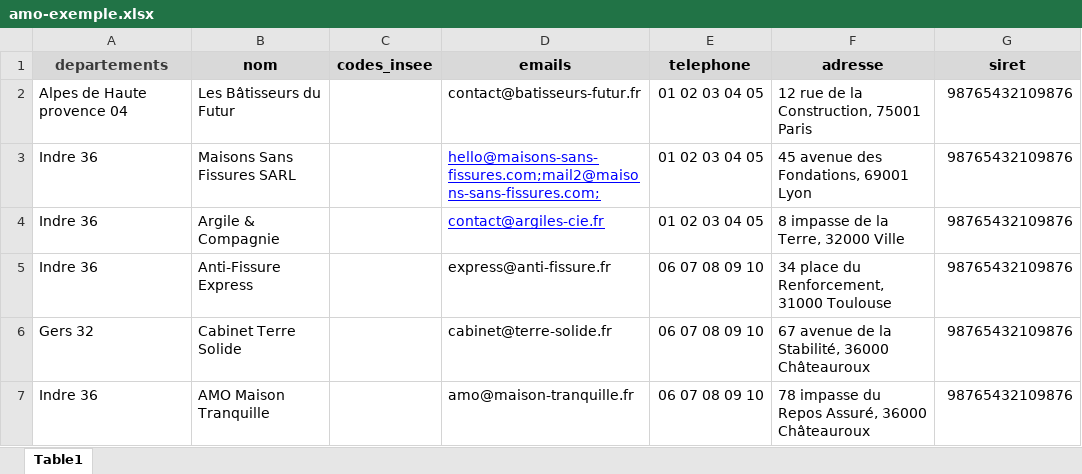
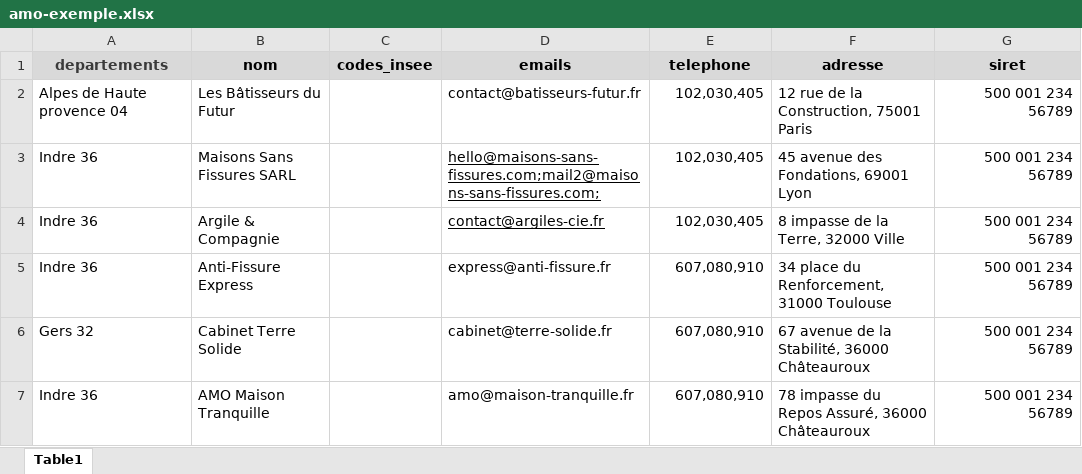
Before and after one commit to MTES-MCT/fonds-prevention-argile, an Excel workbook: public/templates/amo-exemple.xlsx, sheet Table1, drawn as a sheet; values as stored, in another font and other column widths than the file's, no borders; the diff names each change by its address in the sheet, - before the commit and + after, or states it on an @@ line.

Commit message:
feat: send SIRET to DS & Dinum example

```diff
--- a/public/templates/amo-exemple.xlsx (sheet Table1)
+++ b/public/templates/amo-exemple.xlsx (sheet Table1)
-E2:E4 (telephone): 01 02 03 04 05
+E2:E4 (telephone): 102,030,405
-G2:G7 (siret): 98765432109876
+G2:G7 (siret): 500 001 234 56789
-D3:D4 text colour: #0000FF
+D3:D4 text colour: black
-E5:E7 (telephone): 06 07 08 09 10
+E5:E7 (telephone): 607,080,910
```
Also changed, not shown: 3 other files.
